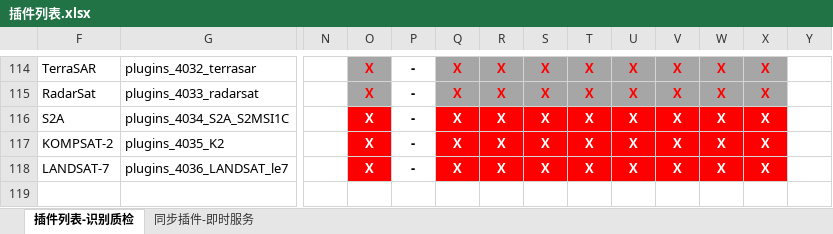
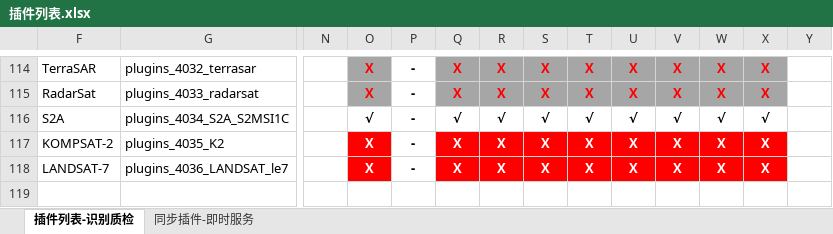
Before and after one commit to GISdeveloper2017/imetadata, an Excel workbook: docs/插件列表.xlsx, sheet 插件列表-识别质检, drawn as a sheet; only a part is shown, gaps mark what is left out; values as stored, in another font and other column widths than the file's, no borders; the diff names each change by its address in the sheet, - before the commit and + after, or states it on an @@ line.

```diff
--- a/docs/插件列表.xlsx (sheet 插件列表-识别质检)
+++ b/docs/插件列表.xlsx (sheet 插件列表-识别质检)
-O116: X
+O116: √
@@ O116 fill: #FF0000 → none, text colour: #FFFFFF → black @@
-Q116: X
+Q116: √
@@ Q116:X116 fill: #FF0000 → none, text colour: #FFFFFF → black @@
-R116: X
+R116: √
-S116: X
+S116: √
-T116: X
+T116: √
-U116: X
+U116: √
-V116: X
+V116: √
-W116: X
+W116: √
-X116: X
+X116: √
```
Also changed, not shown: 4 other files.
